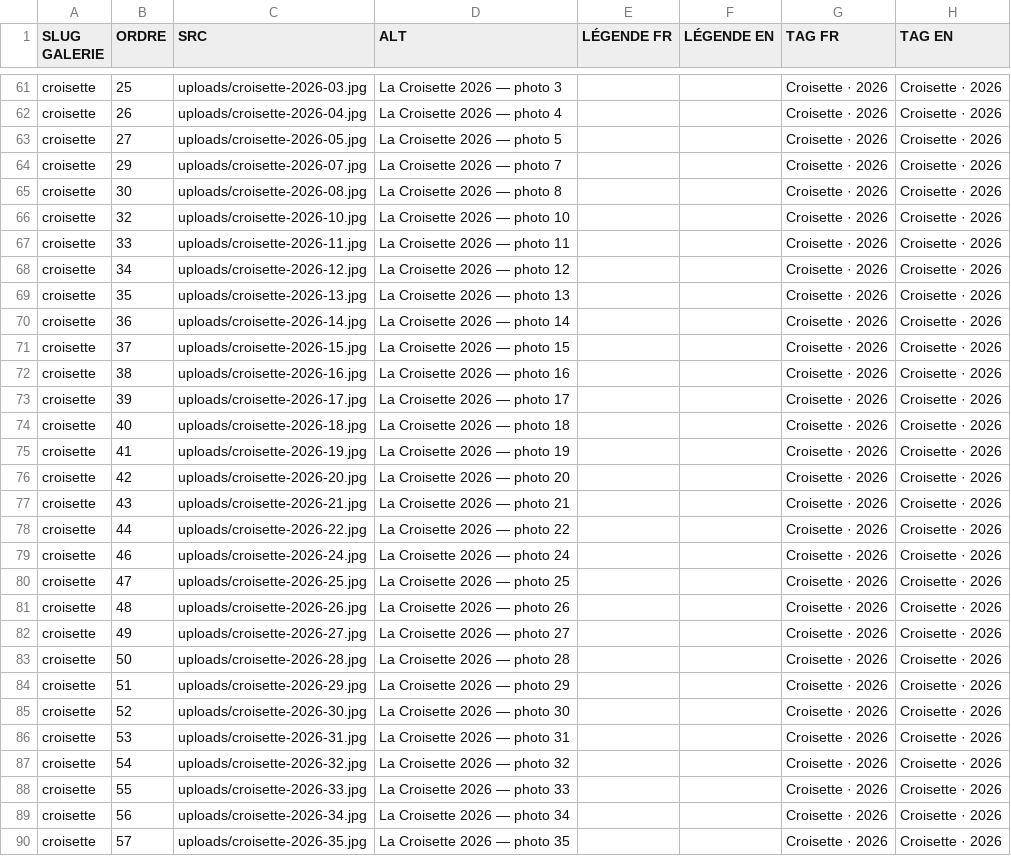
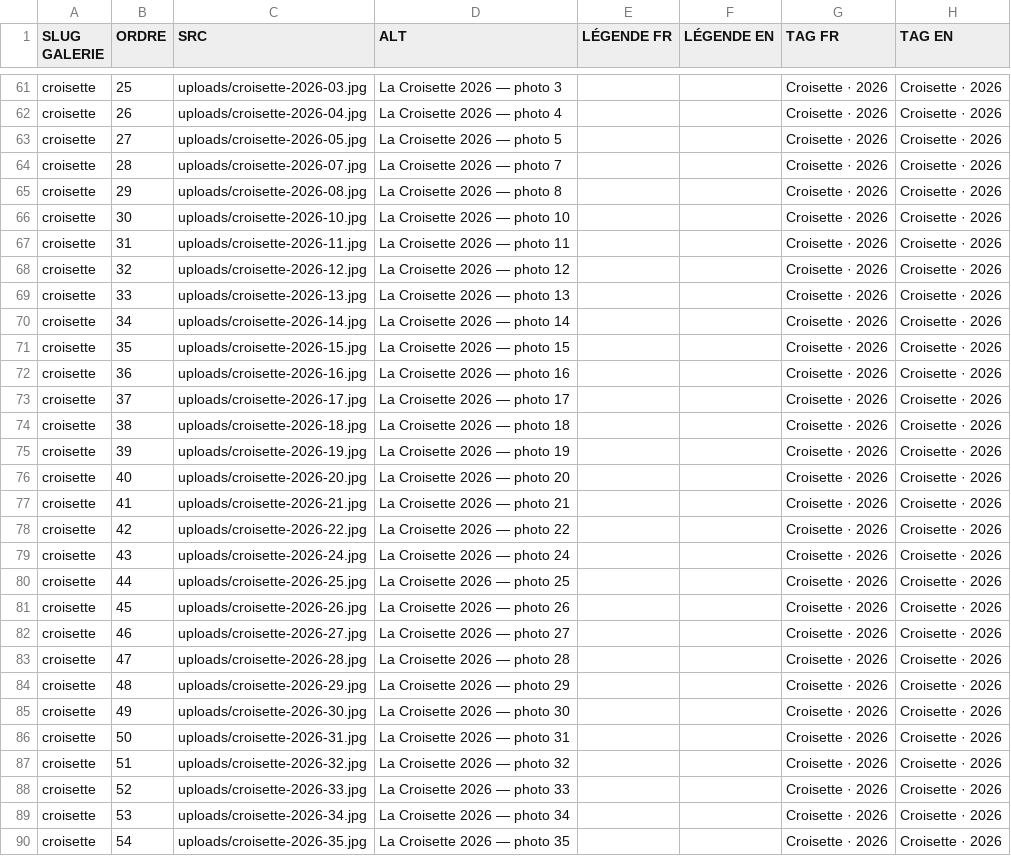
Before and after one commit to bdedauphine-cloud/sitebde, a CSV file: csv/gallery_images.csv, drawn as a sheet; only a part is shown, gaps mark what is left out; the diff covers the shown part only; the diff names each change by its address in the sheet, - before the commit and + after, or states it on an @@ line.

```diff
--- a/csv/gallery_images.csv
+++ b/csv/gallery_images.csv
-B64 (ORDRE): 29
+B64 (ORDRE): 28
-B65 (ORDRE): 30
+B65 (ORDRE): 29
-B66 (ORDRE): 32
+B66 (ORDRE): 30
-B67 (ORDRE): 33
+B67 (ORDRE): 31
-B68 (ORDRE): 34
+B68 (ORDRE): 32
-B69 (ORDRE): 35
+B69 (ORDRE): 33
-B70 (ORDRE): 36
+B70 (ORDRE): 34
-B71 (ORDRE): 37
+B71 (ORDRE): 35
-B72 (ORDRE): 38
+B72 (ORDRE): 36
-B73 (ORDRE): 39
+B73 (ORDRE): 37
-B74 (ORDRE): 40
+B74 (ORDRE): 38
-B75 (ORDRE): 41
+B75 (ORDRE): 39
-B76 (ORDRE): 42
+B76 (ORDRE): 40
-B77 (ORDRE): 43
+B77 (ORDRE): 41
-B78 (ORDRE): 44
+B78 (ORDRE): 42
-B79 (ORDRE): 46
+B79 (ORDRE): 43
-B80 (ORDRE): 47
+B80 (ORDRE): 44
-B81 (ORDRE): 48
+B81 (ORDRE): 45
-B82 (ORDRE): 49
+B82 (ORDRE): 46
-B83 (ORDRE): 50
+B83 (ORDRE): 47
-B84 (ORDRE): 51
+B84 (ORDRE): 48
-B85 (ORDRE): 52
+B85 (ORDRE): 49
-B86 (ORDRE): 53
+B86 (ORDRE): 50
-B87 (ORDRE): 54
+B87 (ORDRE): 51
-B88 (ORDRE): 55
+B88 (ORDRE): 52
-B89 (ORDRE): 56
+B89 (ORDRE): 53
-B90 (ORDRE): 57
+B90 (ORDRE): 54
```
Also changed, not shown: 49 edited cells elsewhere in this file.
